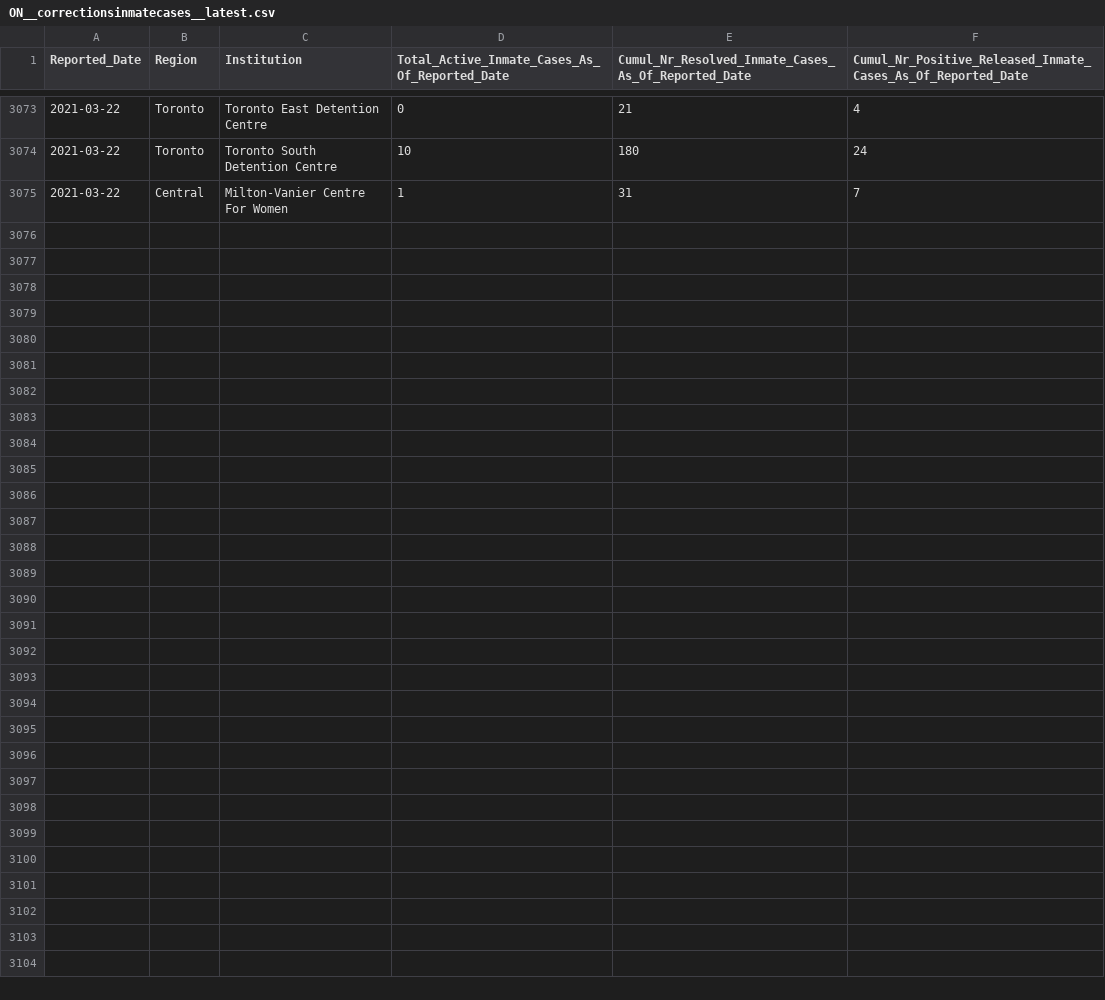
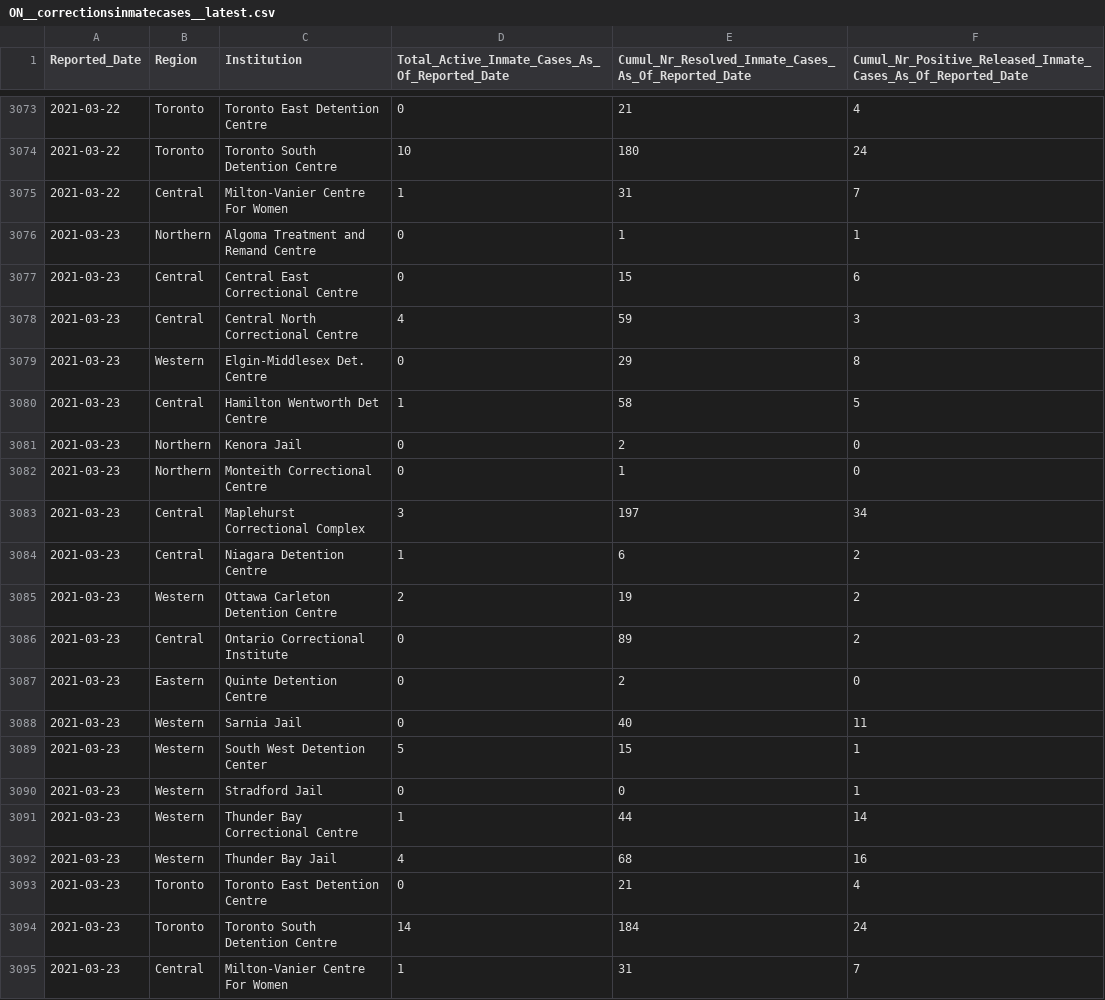
Before and after one commit to dlanger/coronavirus-hc-infobase-archive, a CSV file: ON__correctionsinmatecases__latest.csv, drawn as a sheet; only a part is shown, gaps mark what is left out.

```diff
--- a/ON__correctionsinmatecases__latest.csv
+++ b/ON__correctionsinmatecases__latest.csv
@@ -3075 +3075,21 @@ Reported_Date,Region,Institution,Total_Active_Inmate_Cases_As_Of_Reported_Date,C
 2021-03-22,Central,Milton-Vanier Centre For Women,1,31,7
+2021-03-23,Northern,Algoma Treatment and Remand Centre,0,1,1
+2021-03-23,Central,Central East Correctional Centre,0,15,6
+2021-03-23,Central,Central North Correctional Centre,4,59,3
+2021-03-23,Western,Elgin-Middlesex Det. Centre,0,29,8
+2021-03-23,Central,Hamilton Wentworth Det Centre,1,58,5
+2021-03-23,Northern,Kenora Jail,0,2,0
+2021-03-23,Northern,Monteith Correctional Centre,0,1,0
+2021-03-23,Central,Maplehurst Correctional Complex,3,197,34
+2021-03-23,Central,Niagara Detention Centre,1,6,2
+2021-03-23,Western,Ottawa Carleton Detention Centre,2,19,2
+2021-03-23,Central,Ontario Correctional Institute,0,89,2
+2021-03-23,Eastern,Quinte Detention Centre,0,2,0
+2021-03-23,Western,Sarnia Jail,0,40,11
+2021-03-23,Western,South West Detention Center,5,15,1
+2021-03-23,Western,Stradford Jail,0,0,1
+2021-03-23,Western,Thunder Bay Correctional Centre,1,44,14
+2021-03-23,Western,Thunder Bay Jail,4,68,16
+2021-03-23,Toronto,Toronto East Detention Centre,0,21,4
+2021-03-23,Toronto,Toronto South Detention Centre,14,184,24
+2021-03-23,Central,Milton-Vanier Centre For Women,1,31,7
```
Also changed, not shown: ON__inmatetesting__latest.csv, 1 other file.
